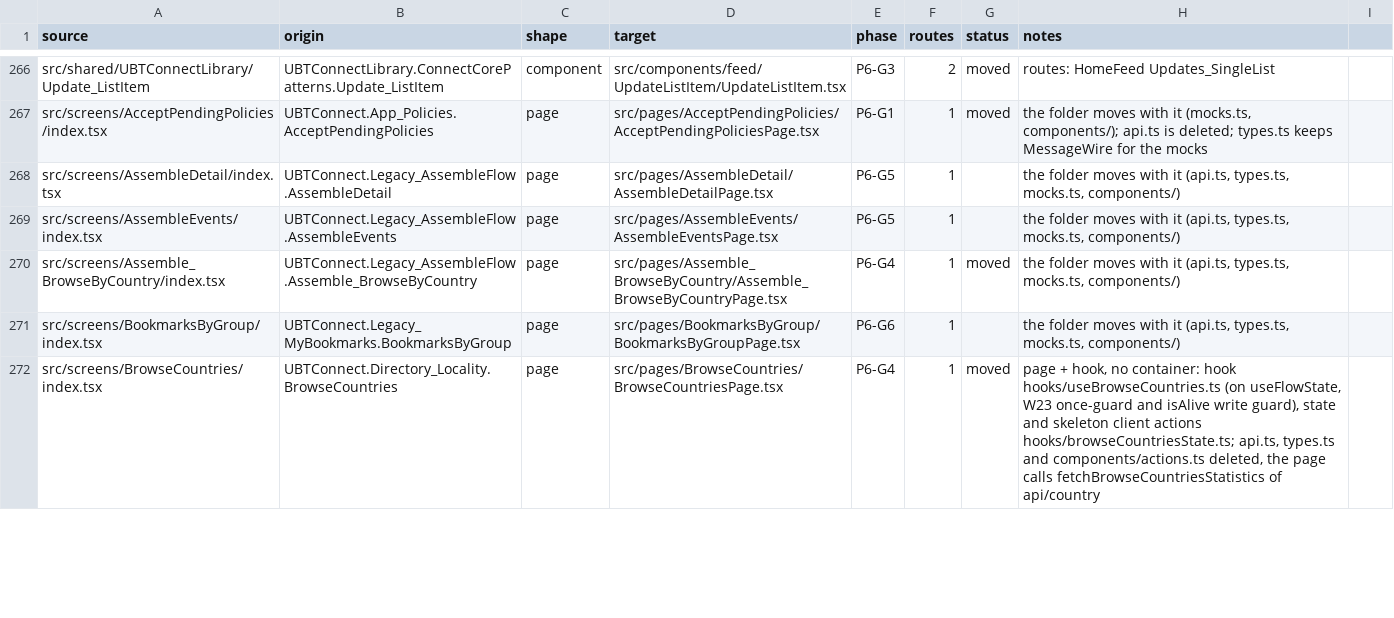
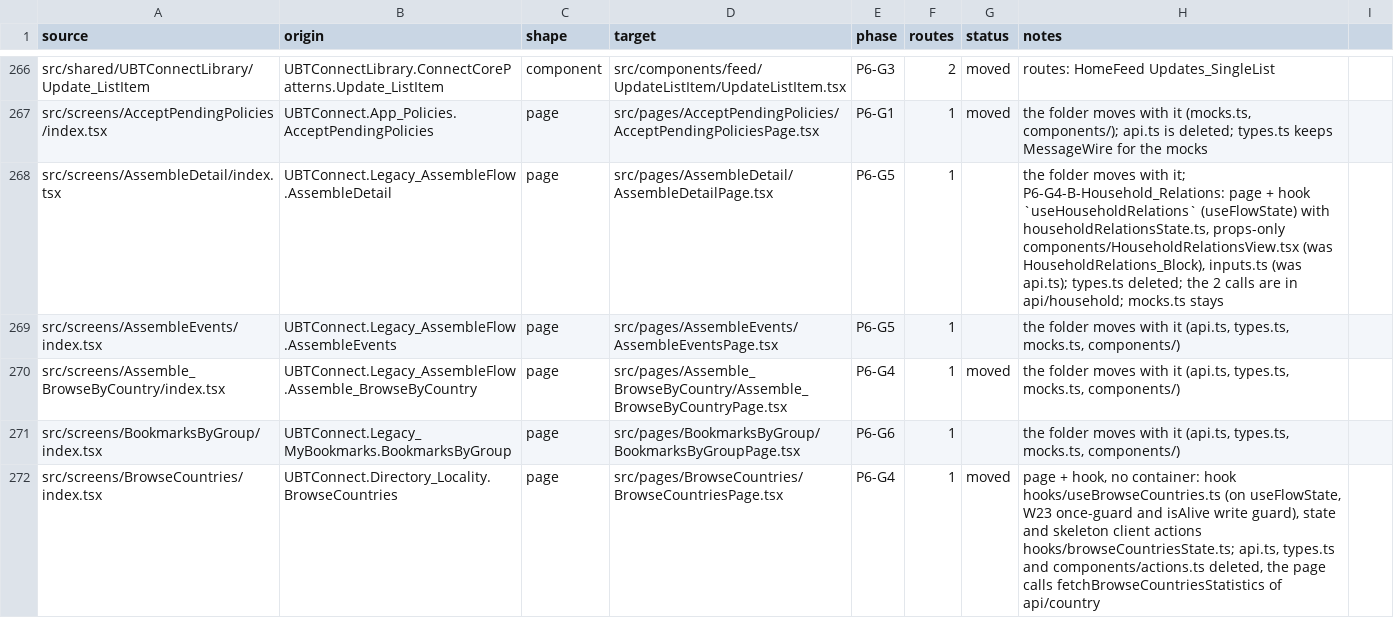
Before and after one commit to Phoenix-DX/connect-new-ui, a CSV file: app/docs/refactor/move-map.csv, drawn as a sheet; only a part is shown, gaps mark what is left out.

```diff
--- a/app/docs/refactor/move-map.csv
+++ b/app/docs/refactor/move-map.csv
@@ -267,3 +267,3 @@ src/shared/UBTConnectLibrary/Update_ListItem,UBTConnectLibrary.ConnectCorePatter
 src/screens/AcceptPendingPolicies/index.tsx,UBTConnect.App_Policies.AcceptPendingPolicies,page,src/pages/AcceptPendingPolicies/AcceptPendingPoliciesPage.tsx,P6-G1,1,moved,"the folder moves with it (mocks.ts, components/); api.ts is deleted; types.ts keeps MessageWire for the mocks"
-src/screens/AssembleDetail/index.tsx,UBTConnect.Legacy_AssembleFlow.AssembleDetail,page,src/pages/AssembleDetail/AssembleDetailPage.tsx,P6-G5,1,,"the folder moves with it (api.ts, types.ts, mocks.ts, components/)"
+src/screens/AssembleDetail/index.tsx,UBTConnect.Legacy_AssembleFlow.AssembleDetail,page,src/pages/AssembleDetail/AssembleDetailPage.tsx,P6-G5,1,,"the folder moves with it; P6-G4-B-Household_Relations: page + hook `useHouseholdRelations` (useFlowState) with householdRelationsState.ts, props-only components/HouseholdRelationsView.tsx (was HouseholdRelations_Block), inputs.ts (was api.ts); types.ts deleted; the 2 calls are in api/household; mocks.ts stays"
 src/screens/AssembleEvents/index.tsx,UBTConnect.Legacy_AssembleFlow.AssembleEvents,page,src/pages/AssembleEvents/AssembleEventsPage.tsx,P6-G5,1,,"the folder moves with it (api.ts, types.ts, mocks.ts, components/)"
```
Also changed, not shown: migration/metrics/ledger.csv, 31 other files.
